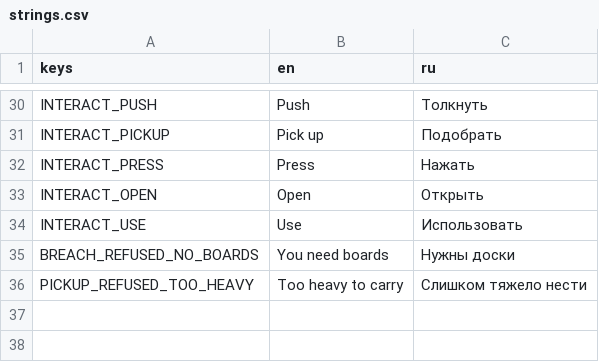
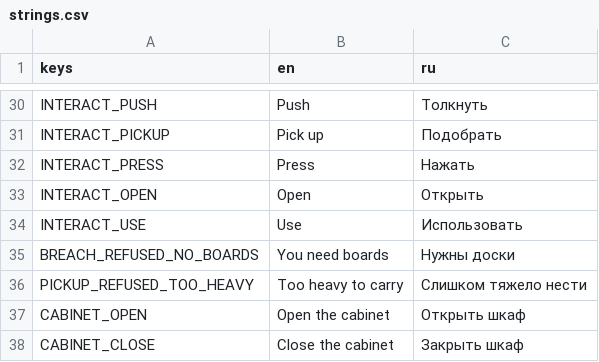
Before and after one commit to Nolavel/Henry-s-Feral-Night, a CSV file: localization/strings.csv, drawn as a sheet; only a part is shown, gaps mark what is left out; the diff names each change by its address in the sheet, - before the commit and + after, or states it on an @@ line.

```diff
--- a/localization/strings.csv
+++ b/localization/strings.csv
+row 37: CABINET_OPEN | Open the cabinet | Открыть шкаф
+row 38: CABINET_CLOSE | Close the cabinet | Закрыть шкаф
```
Also changed, not shown: 15 other files.
